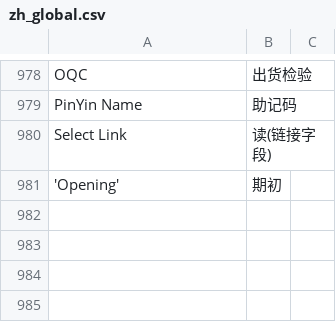
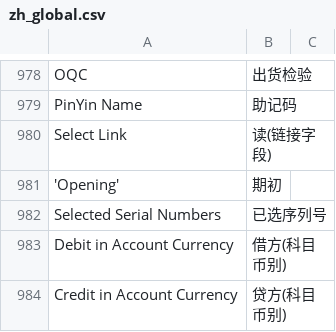
Before and after one commit to z1coyan/erpnext_oob, a CSV file: erpnext_oob/translations/zh_global.csv, drawn as a sheet; only a part is shown, gaps mark what is left out; the diff names each change by its address in the sheet, - before the commit and + after, or states it on an @@ line.

Commit message:
update

```diff
--- a/erpnext_oob/translations/zh_global.csv
+++ b/erpnext_oob/translations/zh_global.csv
+row 982: Selected Serial Numbers | 已选序列号
+row 983: Debit in Account Currency | 借方(科目币别)
+row 984: Credit in Account Currency | 贷方(科目币别)
```
